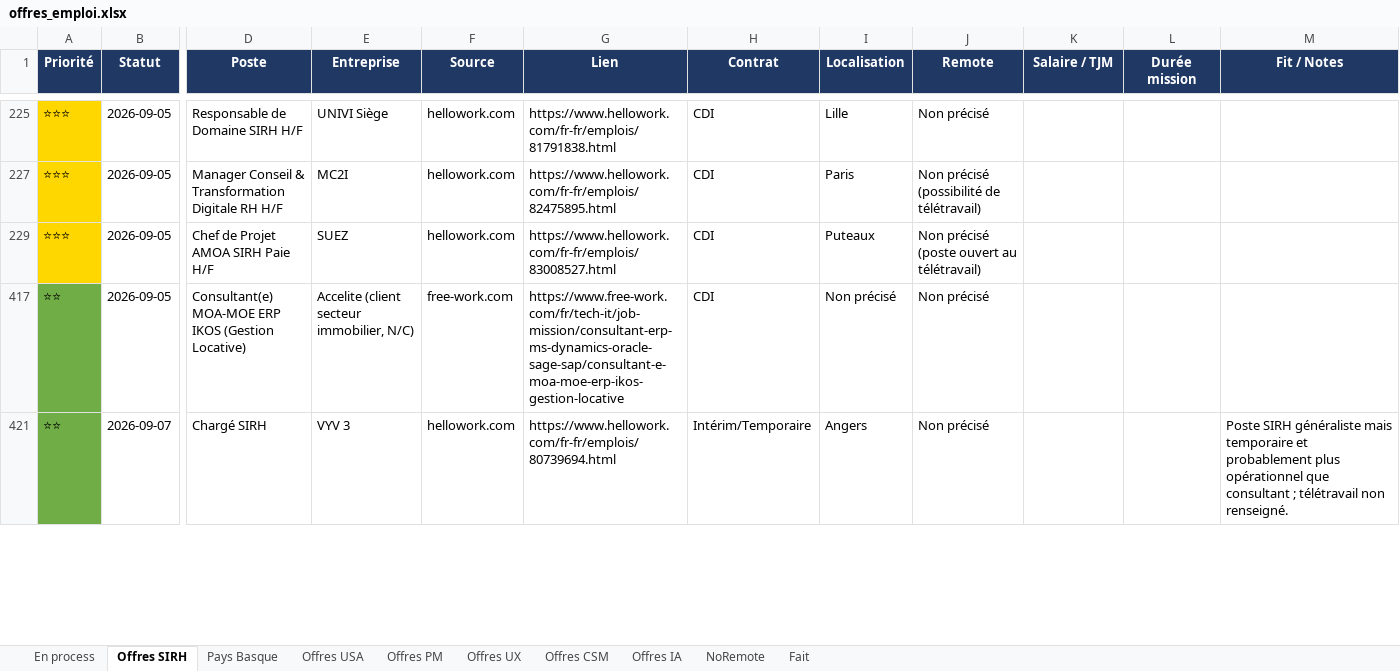
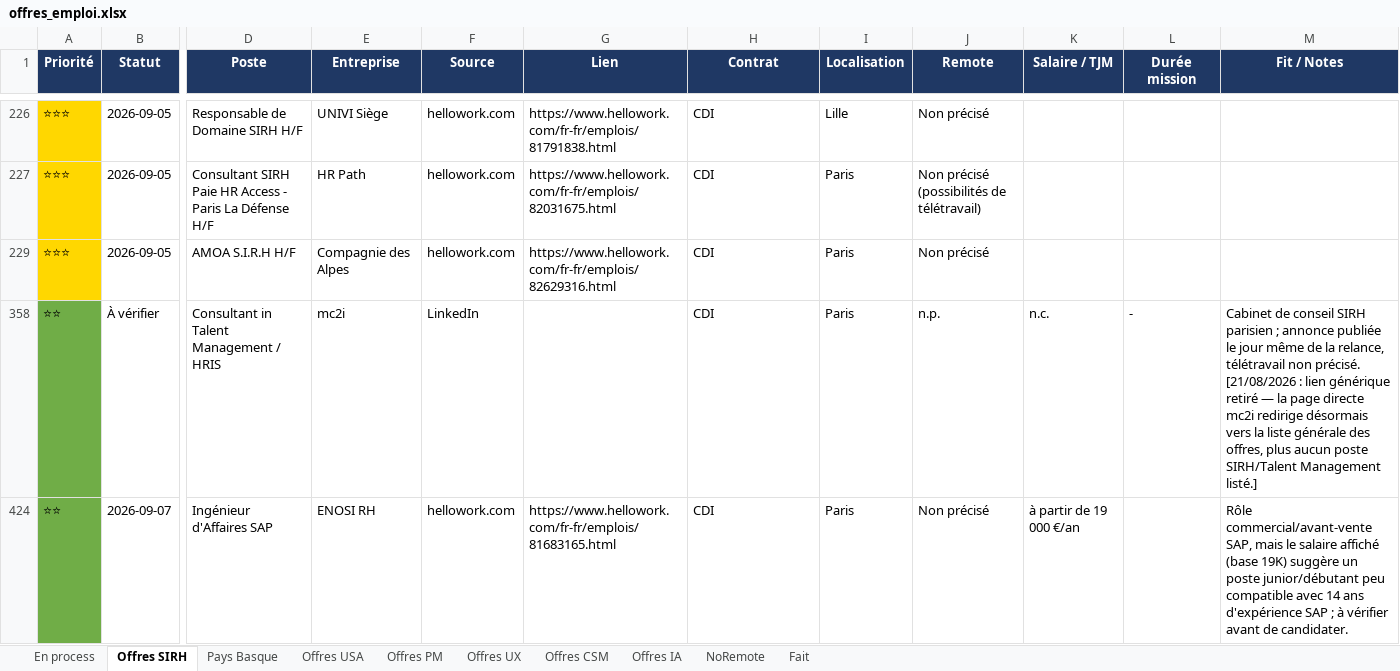
Before and after one commit to MisterZogs/recherche-taf, an Excel workbook: offres_emploi.xlsx, sheet Offres SIRH, drawn as a sheet; only a part is shown, gaps mark what is left out; values as stored, in another font and other column widths than the file's, no borders; removed rows and columns are numbered as before the commit, all else as after; rows hold the shown columns only; the diff covers the shown part only; the diff names each change by its address in the sheet, - before the commit and + after, or states it on an @@ line.

```diff
--- a/offres_emploi.xlsx (sheet Offres SIRH)
+++ b/offres_emploi.xlsx (sheet Offres SIRH)
-D227 (Poste): Manager Conseil & Transformation Digitale RH H/F
+D227 (Poste): Consultant SIRH Paie HR Access - Paris La Défense H/F
-E227 (Entreprise): MC2I
+E227 (Entreprise): HR Path
-G227 (Lien): https://www.hellowork.com/fr-fr/emplois/82475895.html
+G227 (Lien): https://www.hellowork.com/fr-fr/emplois/82031675.html
-J227 (Remote): Non précisé (possibilité de télétravail)
+J227 (Remote): Non précisé (possibilités de télétravail)
-D229 (Poste): Chef de Projet AMOA SIRH Paie H/F
+D229 (Poste): AMOA S.I.R.H H/F
-E229 (Entreprise): SUEZ
+E229 (Entreprise): Compagnie des Alpes
-G229 (Lien): https://www.hellowork.com/fr-fr/emplois/83008527.html
+G229 (Lien): https://www.hellowork.com/fr-fr/emplois/82629316.html
-I229 (Localisation): Puteaux
+I229 (Localisation): Paris
-J229 (Remote): Non précisé (poste ouvert au télétravail)
+J229 (Remote): Non précisé
@@ row 417 hidden: ⭐⭐ | 2026-09-05 | Consultant(e) MOA-MOE ERP IKOS (Gestion Locative) | Accelite (client secteur immobilier, N/C) | free-work.com | https://www.free-work.com/fr/tech-it/job-mission/consultant-erp-ms-dynamics-oracle-sage-sap/consultant-e-moa-moe-erp-ikos-gestion-locative | CDI | Non précisé | Non précisé @@
@@ row 358 unhidden: ⭐⭐ | À vérifier | Consultant in Talent Management / HRIS | mc2i | LinkedIn |  | CDI | Paris | n.p. | n.c. | - | Cabinet de conseil SIRH parisien ; annonce publiée le jour même de la relance, télétravail non précisé. [21/08/2026 : lien générique retiré — la page directe mc2i redirige désormais vers la liste générale des offres, plus aucun poste SIRH/Talent Management listé.] @@
-D424 (Poste): Chargé SIRH
+D424 (Poste): Ingénieur d'Affaires SAP
-E424 (Entreprise): VYV 3
+E424 (Entreprise): ENOSI RH
-G424 (Lien): https://www.hellowork.com/fr-fr/emplois/80739694.html
+G424 (Lien): https://www.hellowork.com/fr-fr/emplois/81683165.html
-H424 (Contrat): Intérim/Temporaire
+H424 (Contrat): CDI
-I424 (Localisation): Angers
+I424 (Localisation): Paris
-K424 (Salaire / TJM): (empty)
+K424 (Salaire / TJM): à partir de 19 000 €/an
-M424 (Fit / Notes): Poste SIRH généraliste mais temporaire et probablement plus opérationnel que consultant ; télétravail non renseigné.
+M424 (Fit / Notes): Rôle commercial/avant-vente SAP, mais le salaire affiché (base 19K) suggère un poste junior/débutant peu compatible avec 14 ans d'expérience SAP ; à vérifier avant de candidater.
```
Also changed, not shown: 7 hidden or unhidden rows and 9 edited cells elsewhere in this sheet, sheet Offres CSM, sheet NoRemote, sheet Fait, sheet Pays Basque, sheet Offres UX, hidden cells.
